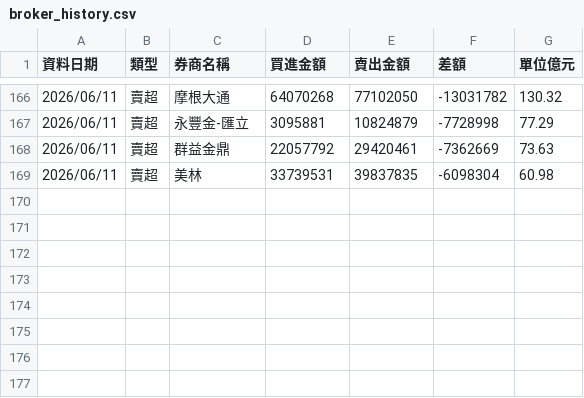
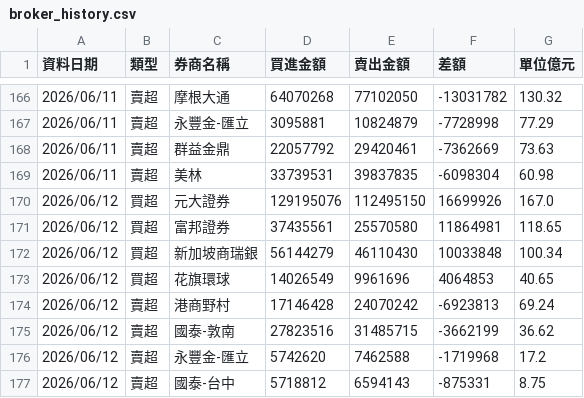
Before and after one commit to yuc1222-lgtm/broker-tracker, a CSV file: broker_history.csv, drawn as a sheet; only a part is shown, gaps mark what is left out.

```diff
--- a/broker_history.csv
+++ b/broker_history.csv
@@ -169 +169,9 @@
 2026/06/11,賣超,美林,33739531,39837835,-6098304,60.98
+2026/06/12,買超,元大證券,129195076,112495150,16699926,167.0
+2026/06/12,買超,富邦證券,37435561,25570580,11864981,118.65
+2026/06/12,買超,新加坡商瑞銀,56144279,46110430,10033848,100.34
+2026/06/12,買超,花旗環球,14026549,9961696,4064853,40.65
+2026/06/12,賣超,港商野村,17146428,24070242,-6923813,69.24
+2026/06/12,賣超,國泰-敦南,27823516,31485715,-3662199,36.62
+2026/06/12,賣超,永豐金-匯立,5742620,7462588,-1719968,17.2
+2026/06/12,賣超,國泰-台中,5718812,6594143,-875331,8.75
```
